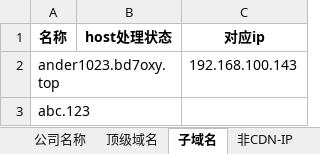
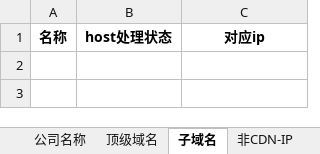
Before and after one commit to ander1023/info-auto, an Excel workbook: assets/info-auto模板.xlsx, sheet 子域名, drawn as a sheet; values as stored, in another font and other column widths than the file's, no borders; the diff names each change by its address in the sheet, - before the commit and + after, or states it on an @@ line.

```diff
--- a/assets/info-auto模板.xlsx (sheet 子域名)
+++ b/assets/info-auto模板.xlsx (sheet 子域名)
-row 2: ander1023.bd7oxy.top |  | 192.168.100.143
-row 3: abc.123
```
Also changed, not shown: sheet http汇总, sheet IP端口, sheet 云IP+非云IP扩段, sheet http解析, info-auto.xlsx, 9 other files.
